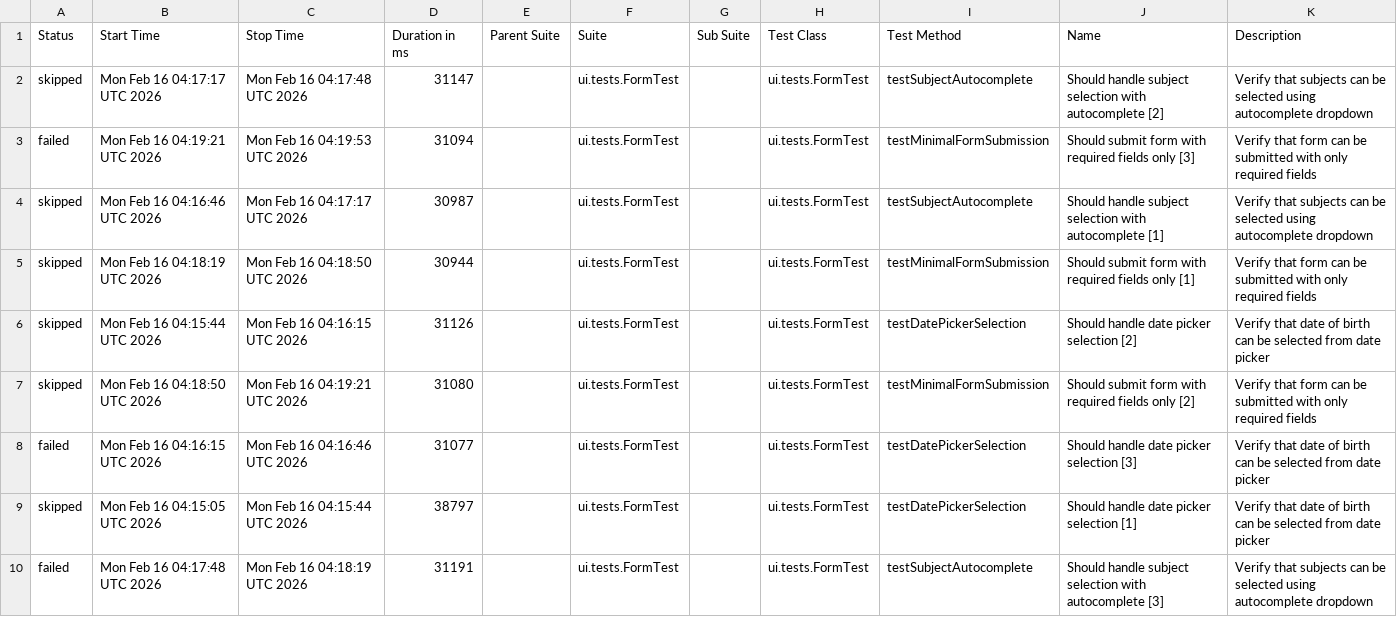
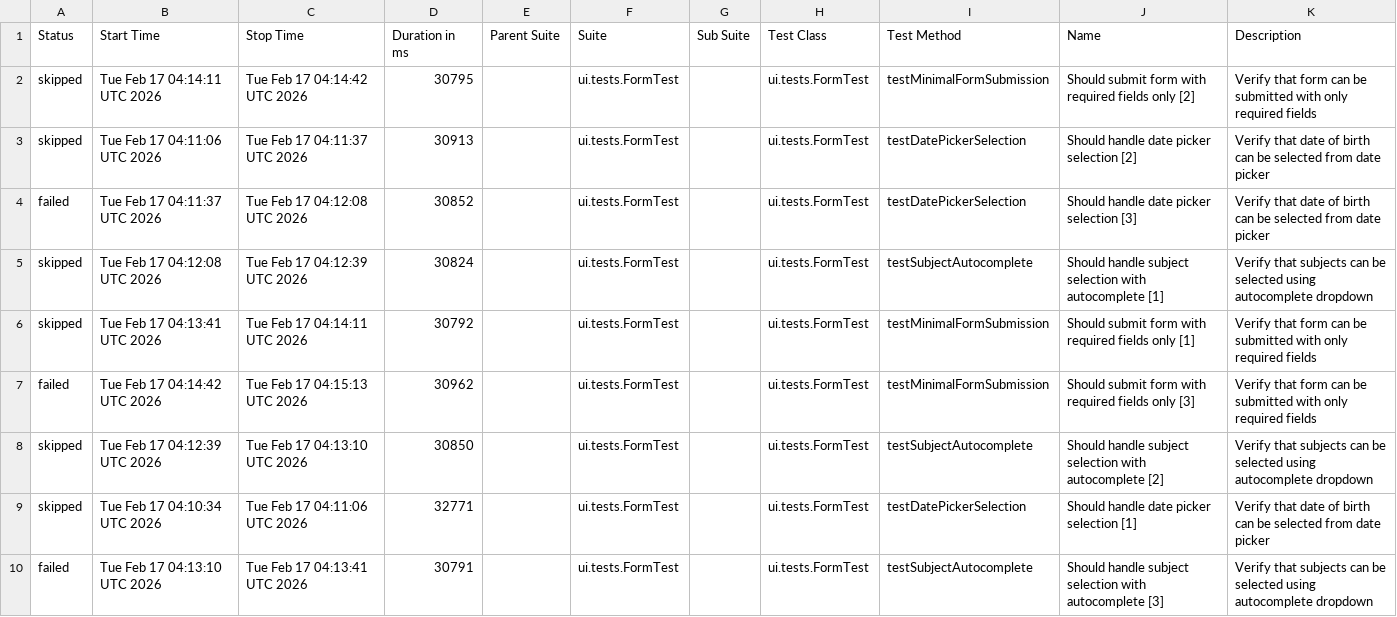
Before and after one commit to wild47/qa-automation-base, a CSV file: ui/data/suites.csv, drawn as a sheet.

```diff
--- a/ui/data/suites.csv
+++ b/ui/data/suites.csv
@@ -1,10 +1,10 @@
 "Status","Start Time","Stop Time","Duration in ms","Parent Suite","Suite","Sub Suite","Test Class","Test Method","Name","Description"
-"skipped","Mon Feb 16 04:17:17 UTC 2026","Mon Feb 16 04:17:48 UTC 2026","31147","","ui.tests.FormTest","","ui.tests.FormTest","testSubjectAutocomplete","Should handle subject selection with autocomplete [2]","Verify that subjects can be selected using autocomplete dropdown"
-"failed","Mon Feb 16 04:19:21 UTC 2026","Mon Feb 16 04:19:53 UTC 2026","31094","","ui.tests.FormTest","","ui.tests.FormTest","testMinimalFormSubmission","Should submit form with required fields only [3]","Verify that form can be submitted with only required fields"
-"skipped","Mon Feb 16 04:16:46 UTC 2026","Mon Feb 16 04:17:17 UTC 2026","30987","","ui.tests.FormTest","","ui.tests.FormTest","testSubjectAutocomplete","Should handle subject selection with autocomplete [1]","Verify that subjects can be selected using autocomplete dropdown"
-"skipped","Mon Feb 16 04:18:19 UTC 2026","Mon Feb 16 04:18:50 UTC 2026","30944","","ui.tests.FormTest","","ui.tests.FormTest","testMinimalFormSubmission","Should submit form with required fields only [1]","Verify that form can be submitted with only required fields"
-"skipped","Mon Feb 16 04:15:44 UTC 2026","Mon Feb 16 04:16:15 UTC 2026","31126","","ui.tests.FormTest","","ui.tests.FormTest","testDatePickerSelection","Should handle date picker selection [2]","Verify that date of birth can be selected from date picker"
-"skipped","Mon Feb 16 04:18:50 UTC 2026","Mon Feb 16 04:19:21 UTC 2026","31080","","ui.tests.FormTest","","ui.tests.FormTest","testMinimalFormSubmission","Should submit form with required fields only [2]","Verify that form can be submitted with only required fields"
-"failed","Mon Feb 16 04:16:15 UTC 2026","Mon Feb 16 04:16:46 UTC 2026","31077","","ui.tests.FormTest","","ui.tests.FormTest","testDatePickerSelection","Should handle date picker selection [3]","Verify that date of birth can be selected from date picker"
-"skipped","Mon Feb 16 04:15:05 UTC 2026","Mon Feb 16 04:15:44 UTC 2026","38797","","ui.tests.FormTest","","ui.tests.FormTest","testDatePickerSelection","Should handle date picker selection [1]","Verify that date of birth can be selected from date picker"
-"failed","Mon Feb 16 04:17:48 UTC 2026","Mon Feb 16 04:18:19 UTC 2026","31191","","ui.tests.FormTest","","ui.tests.FormTest","testSubjectAutocomplete","Should handle subject selection with autocomplete [3]","Verify that subjects can be selected using autocomplete dropdown"
+"skipped","Tue Feb 17 04:14:11 UTC 2026","Tue Feb 17 04:14:42 UTC 2026","30795","","ui.tests.FormTest","","ui.tests.FormTest","testMinimalFormSubmission","Should submit form with required fields only [2]","Verify that form can be submitted with only required fields"
+"skipped","Tue Feb 17 04:11:06 UTC 2026","Tue Feb 17 04:11:37 UTC 2026","30913","","ui.tests.FormTest","","ui.tests.FormTest","testDatePickerSelection","Should handle date picker selection [2]","Verify that date of birth can be selected from date picker"
+"failed","Tue Feb 17 04:11:37 UTC 2026","Tue Feb 17 04:12:08 UTC 2026","30852","","ui.tests.FormTest","","ui.tests.FormTest","testDatePickerSelection","Should handle date picker selection [3]","Verify that date of birth can be selected from date picker"
+"skipped","Tue Feb 17 04:12:08 UTC 2026","Tue Feb 17 04:12:39 UTC 2026","30824","","ui.tests.FormTest","","ui.tests.FormTest","testSubjectAutocomplete","Should handle subject selection with autocomplete [1]","Verify that subjects can be selected using autocomplete dropdown"
+"skipped","Tue Feb 17 04:13:41 UTC 2026","Tue Feb 17 04:14:11 UTC 2026","30792","","ui.tests.FormTest","","ui.tests.FormTest","testMinimalFormSubmission","Should submit form with required fields only [1]","Verify that form can be submitted with only required fields"
+"failed","Tue Feb 17 04:14:42 UTC 2026","Tue Feb 17 04:15:13 UTC 2026","30962","","ui.tests.FormTest","","ui.tests.FormTest","testMinimalFormSubmission","Should submit form with required fields only [3]","Verify that form can be submitted with only required fields"
+"skipped","Tue Feb 17 04:12:39 UTC 2026","Tue Feb 17 04:13:10 UTC 2026","30850","","ui.tests.FormTest","","ui.tests.FormTest","testSubjectAutocomplete","Should handle subject selection with autocomplete [2]","Verify that subjects can be selected using autocomplete dropdown"
+"skipped","Tue Feb 17 04:10:34 UTC 2026","Tue Feb 17 04:11:06 UTC 2026","32771","","ui.tests.FormTest","","ui.tests.FormTest","testDatePickerSelection","Should handle date picker selection [1]","Verify that date of birth can be selected from date picker"
+"failed","Tue Feb 17 04:13:10 UTC 2026","Tue Feb 17 04:13:41 UTC 2026","30791","","ui.tests.FormTest","","ui.tests.FormTest","testSubjectAutocomplete","Should handle subject selection with autocomplete [3]","Verify that subjects can be selected using autocomplete dropdown"
```
Also changed, not shown: 49 other files.
